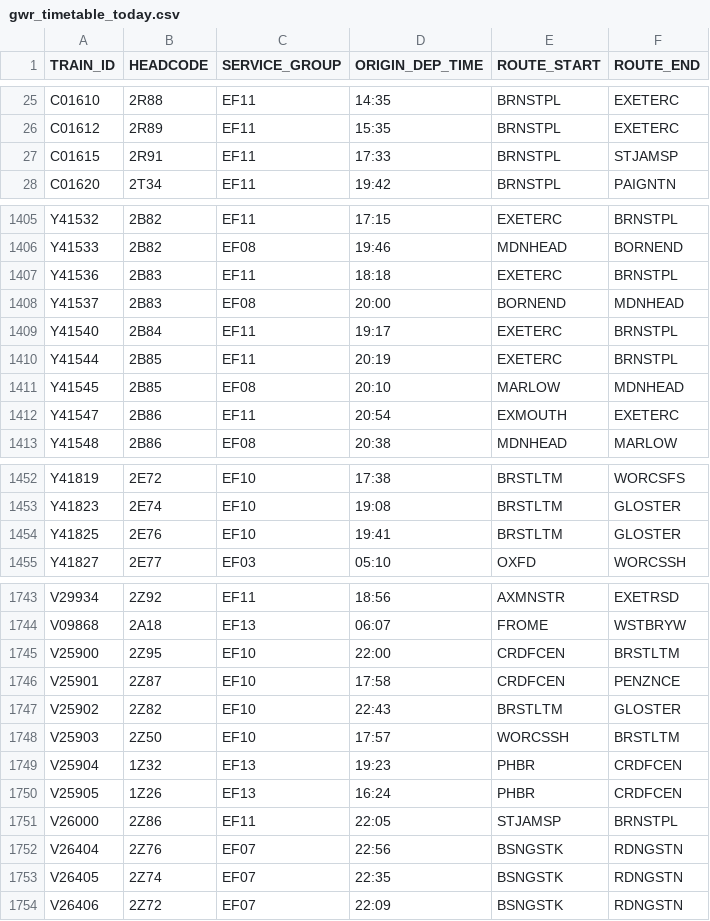
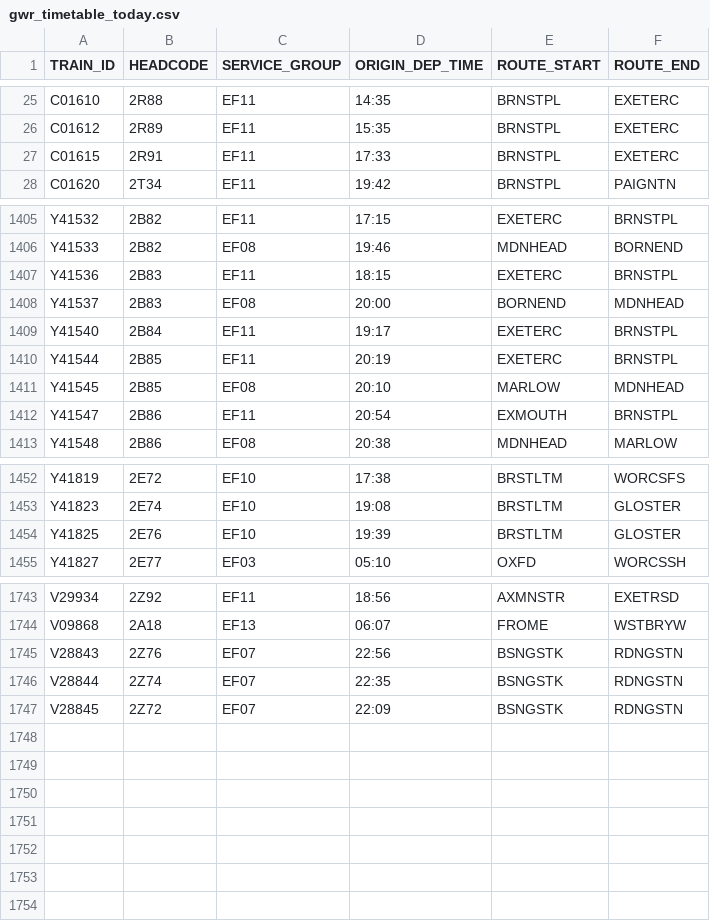
Before and after one commit to tomsmith199202-cloud/gwr_cron_job, a CSV file: gwr_timetable_today.csv, drawn as a sheet; only a part is shown, gaps mark what is left out; the diff covers the shown part only.

```diff
--- a/gwr_timetable_today.csv
+++ b/gwr_timetable_today.csv
@@ -26,3 +26,3 @@ C01610,2R88,EF11,14:35,BRNSTPL,EXETERC
 C01612,2R89,EF11,15:35,BRNSTPL,EXETERC
-C01615,2R91,EF11,17:33,BRNSTPL,STJAMSP
+C01615,2R91,EF11,17:33,BRNSTPL,EXETERC
 C01620,2T34,EF11,19:42,BRNSTPL,PAIGNTN
@@ -1406,3 +1406,3 @@ Y41532,2B82,EF11,17:15,EXETERC,BRNSTPL
 Y41533,2B82,EF08,19:46,MDNHEAD,BORNEND
-Y41536,2B83,EF11,18:18,EXETERC,BRNSTPL
+Y41536,2B83,EF11,18:15,EXETERC,BRNSTPL
 Y41537,2B83,EF08,20:00,BORNEND,MDNHEAD
@@ -1411,3 +1411,3 @@ Y41544,2B85,EF11,20:19,EXETERC,BRNSTPL
 Y41545,2B85,EF08,20:10,MARLOW,MDNHEAD
-Y41547,2B86,EF11,20:54,EXMOUTH,EXETERC
+Y41547,2B86,EF11,20:54,EXMOUTH,BRNSTPL
 Y41548,2B86,EF08,20:38,MDNHEAD,MARLOW
@@ -1453,3 +1453,3 @@ Y41819,2E72,EF10,17:38,BRSTLTM,WORCSFS
 Y41823,2E74,EF10,19:08,BRSTLTM,GLOSTER
-Y41825,2E76,EF10,19:41,BRSTLTM,GLOSTER
+Y41825,2E76,EF10,19:39,BRSTLTM,GLOSTER
 Y41827,2E77,EF03,05:10,OXFD,WORCSSH
@@ -1744,11 +1744,4 @@ V29934,2Z92,EF11,18:56,AXMNSTR,EXETRSD
 V09868,2A18,EF13,06:07,FROME,WSTBRYW
-V25900,2Z95,EF10,22:00,CRDFCEN,BRSTLTM
-V25901,2Z87,EF10,17:58,CRDFCEN,PENZNCE
-V25902,2Z82,EF10,22:43,BRSTLTM,GLOSTER
-V25903,2Z50,EF10,17:57,WORCSSH,BRSTLTM
-V25904,1Z32,EF13,19:23,PHBR,CRDFCEN
-V25905,1Z26,EF13,16:24,PHBR,CRDFCEN
-V26000,2Z86,EF11,22:05,STJAMSP,BRNSTPL
-V26404,2Z76,EF07,22:56,BSNGSTK,RDNGSTN
-V26405,2Z74,EF07,22:35,BSNGSTK,RDNGSTN
-V26406,2Z72,EF07,22:09,BSNGSTK,RDNGSTN
+V28843,2Z76,EF07,22:56,BSNGSTK,RDNGSTN
+V28844,2Z74,EF07,22:35,BSNGSTK,RDNGSTN
+V28845,2Z72,EF07,22:09,BSNGSTK,RDNGSTN
```
Also changed, not shown: 2 edited cells elsewhere in this file, 1 other file.
